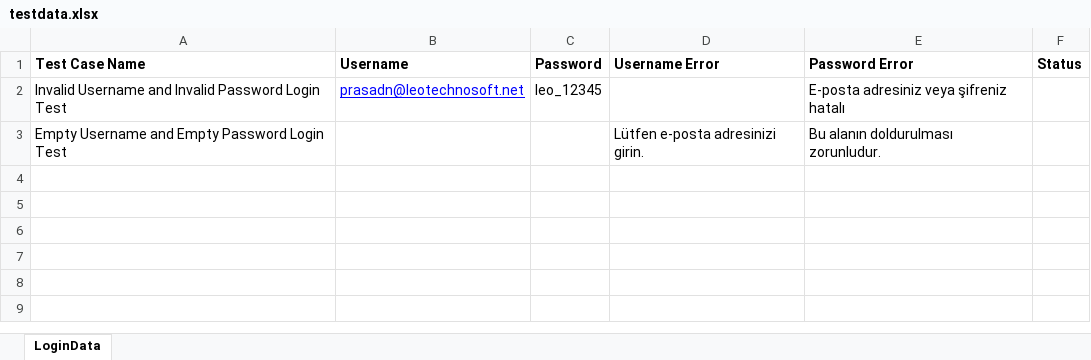
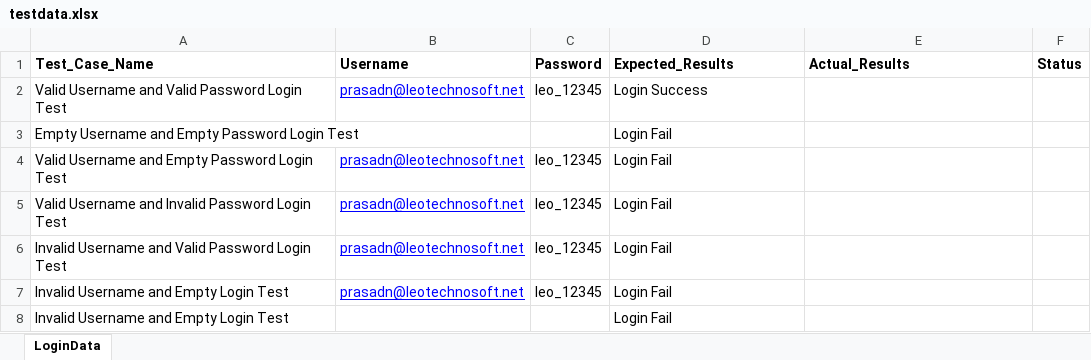
Before and after one commit to maheshwagh2988/SpiceTG-Automation_POM, an Excel workbook: src/com/SpiceTG/TestDataFiles/testdata.xlsx, sheet LoginData, drawn as a sheet; values as stored, in another font and other column widths than the file's, no borders; the diff names each change by its address in the sheet, - before the commit and + after, or states it on an @@ line.

Commit message:
Update Excel code

```diff
--- a/src/com/SpiceTG/TestDataFiles/testdata.xlsx (sheet LoginData)
+++ b/src/com/SpiceTG/TestDataFiles/testdata.xlsx (sheet LoginData)
-A1: Test Case Name
+A1: Test_Case_Name
-D1: Username Error
+D1: Expected_Results
-E1: Password Error
+E1: Actual_Results
-A2 (Test_Case_Name): Invalid Username and Invalid Password Login…
+A2 (Test_Case_Name): Valid Username and Valid Password Login…
-D2 (Expected_Results): (empty)
+D2 (Expected_Results): Login Success
-E2 (Actual_Results): E-posta adresiniz veya şifreniz hatalı
+E2 (Actual_Results): (empty)
-D3 (Expected_Results): Lütfen e-posta adresinizi girin.
+D3 (Expected_Results): Login Fail
-E3 (Actual_Results): Bu alanın doldurulması zorunludur.
+E3 (Actual_Results): (empty)
+row 4: Valid Username and Empty Password Login Test | prasadn@leotechnosoft.net | leo_12345 | Login Fail
+row 5: Valid Username and Invalid Password Login Test | prasadn@leotechnosoft.net | leo_12345 | Login Fail
+row 6: Invalid Username and Valid Password Login Test | prasadn@leotechnosoft.net | leo_12345 | Login Fail
+row 7: Invalid Username and Empty Login Test | prasadn@leotechnosoft.net | leo_12345 | Login Fail
+row 8: Invalid Username and Empty Login Test |  |  | Login Fail
```
Also changed, not shown: 43 other files.
